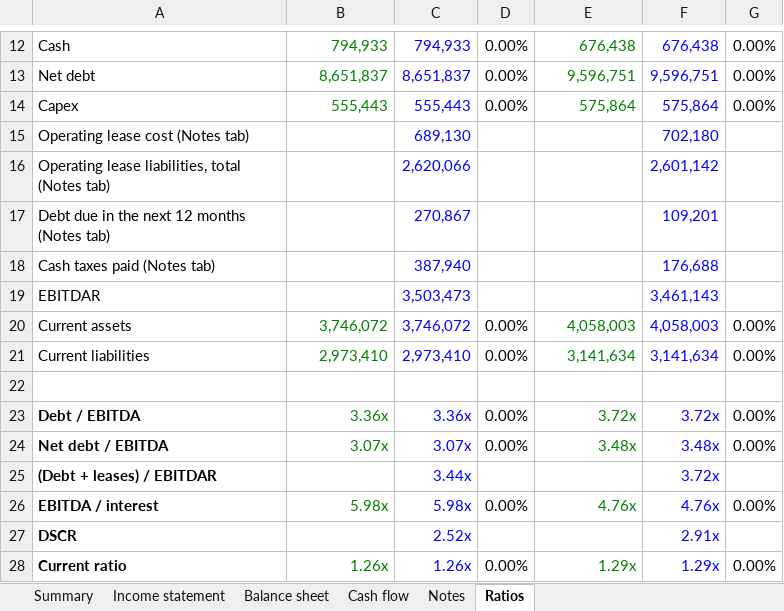
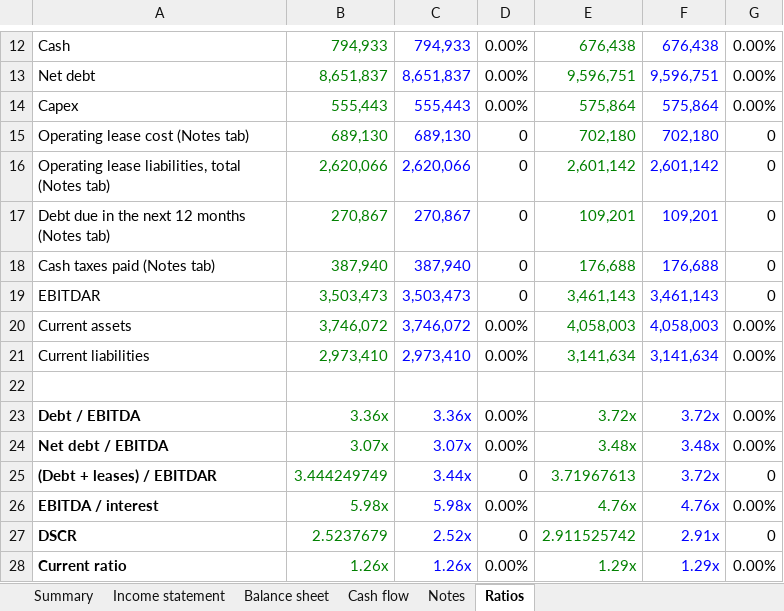
Before and after one commit to pooja003-cloud/ai-credit-memo-tool, an Excel workbook: handcheck/DVA_handcheck.xlsx, sheet Ratios, drawn as a sheet; only a part is shown, gaps mark what is left out; values as stored, in another font and other column widths than the file's, no borders; the diff names each change by its address in the sheet, - before the commit and + after, or states it on an @@ line.

```diff
--- a/handcheck/DVA_handcheck.xlsx (sheet Ratios)
+++ b/handcheck/DVA_handcheck.xlsx (sheet Ratios)
-B15: (empty)
+B15: 689,130
-D15:D19: (empty)
+D15:D19: 0
-E15: (empty)
+E15: 702,180
-G15:G19: (empty)
+G15:G19: 0
-B16: (empty)
+B16: 2,620,066
-E16: (empty)
+E16: 2,601,142
-B17: (empty)
+B17: 270,867
-E17: (empty)
+E17: 109,201
-B18: (empty)
+B18: 387,940
-E18: (empty)
+E18: 176,688
-B19: (empty)
+B19: 3,503,473
-E19: (empty)
+E19: 3,461,143
-B25: (empty)
+B25: 3.444249749
-D25: (empty)
+D25: 0
-E25: (empty)
+E25: 3.71967613
-G25: (empty)
+G25: 0
-B27: (empty)
+B27: 2.5237679
-D27: (empty)
+D27: 0
-E27: (empty)
+E27: 2.911525742
-G27: (empty)
+G27: 0
```
Also changed, not shown: sheet Cash flow, sheet Balance sheet, sheet Notes, sheet Income statement, sheet Summary, 5 other files.
